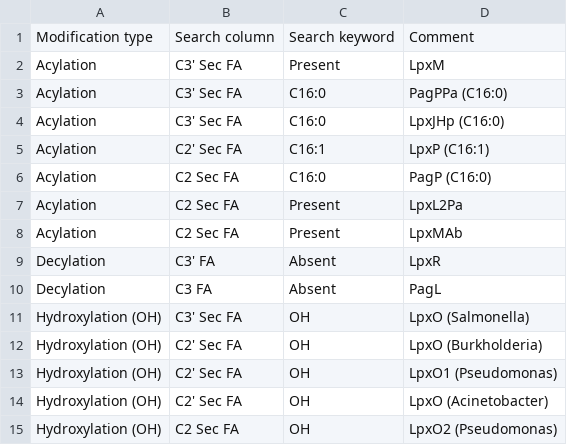
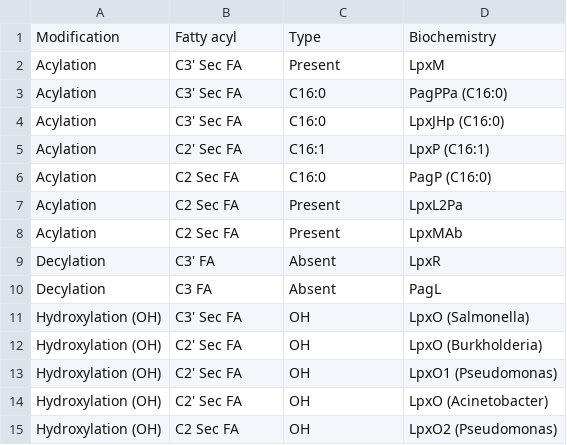
Before and after one commit to Systems-Biology-Of-Lipid-Metabolism-Lab/LipidA-IDER, a CSV file: Libraries/Biochemistry_Comments.csv, drawn as a sheet; removed rows and columns are numbered as before the commit, all else as after; the diff names each change by its address in the sheet, - before the commit and + after, or states it on an @@ line.

Commit message:
New version of the biochemistry comments with the new formatting and the removal of less specific enzymes when mroe specific ones are found.

```diff
--- a/Libraries/Biochemistry_Comments.csv
+++ b/Libraries/Biochemistry_Comments.csv
-row 1: Modification type | Search column | Search keyword | Comment
+row 1: Modification | Fatty acyl | Type | Biochemistry
```
Also changed, not shown: 3 other files.
